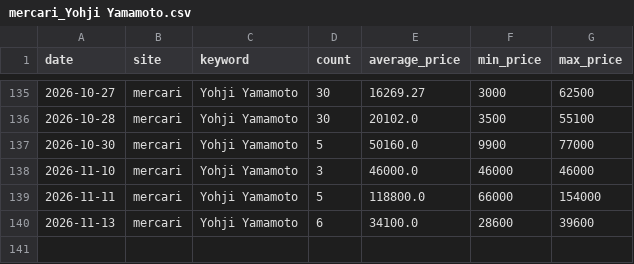
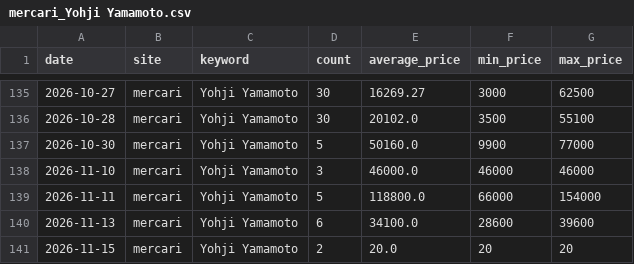
Before and after one commit to rE09o1v/search-trend-wear-project, a CSV file: data/mercari_Yohji Yamamoto.csv, drawn as a sheet; only a part is shown, gaps mark what is left out; the diff names each change by its address in the sheet, - before the commit and + after, or states it on an @@ line.

```diff
--- a/data/mercari_Yohji Yamamoto.csv
+++ b/data/mercari_Yohji Yamamoto.csv
+row 141: 2026-11-15 | mercari | Yohji Yamamoto | 2 | 20.0 | 20 | 20
```
Also changed, not shown: data/mercari_Arc'teryx.csv, data/rakuma_BEAMS.csv, 3 other files.
